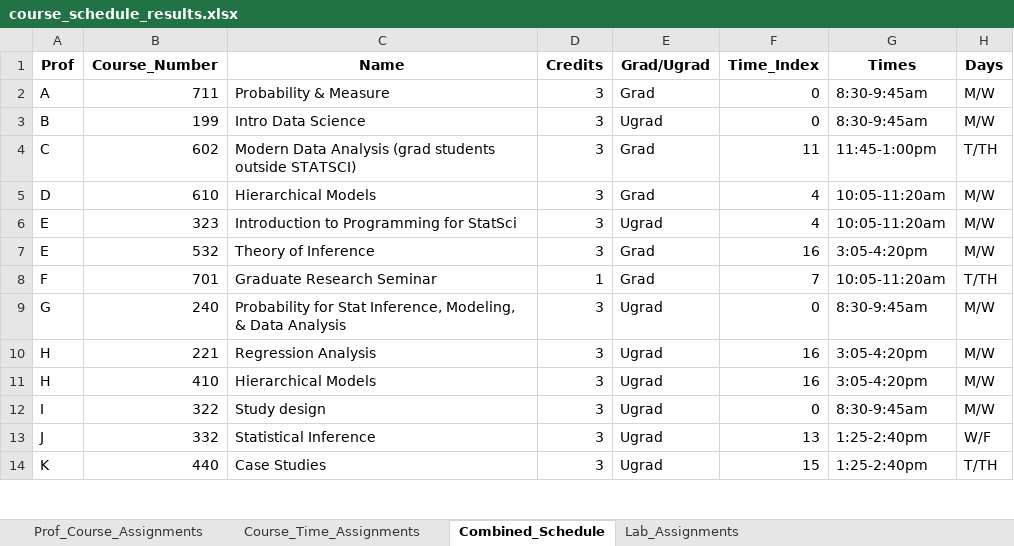
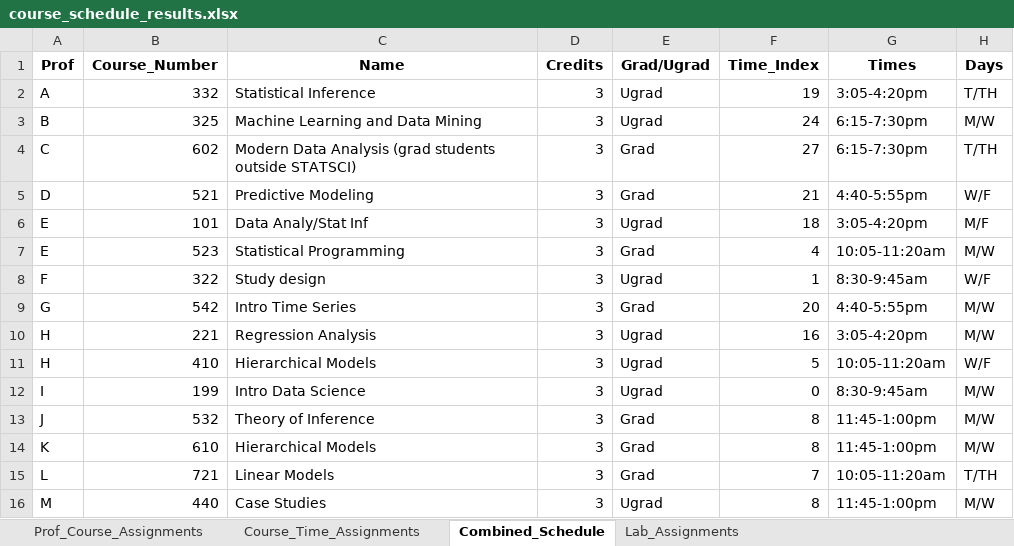
Before and after one commit to sttlchen/STA690-Final, an Excel workbook: course_schedule_results.xlsx, sheet Combined_Schedule, drawn as a sheet; only a part is shown; values as stored, in another font and other column widths than the file's, no borders; removed rows and columns are numbered as before the commit, all else as after; the diff covers the shown part only; the diff names each change by its address in the sheet, - before the commit and + after, or states it on an @@ line.

Commit message:
Grad reserach seminar loose conflict addition

```diff
--- a/course_schedule_results.xlsx (sheet Combined_Schedule)
+++ b/course_schedule_results.xlsx (sheet Combined_Schedule)
-row 2: A | 711 | Probability & Measure | 3 | Grad | 0 | 8:30-9:45am | M/W
+row 2: A | 332 | Statistical Inference | 3 | Ugrad | 19 | 3:05-4:20pm | T/TH
-B3 (Course_Number): 199
+B3 (Course_Number): 325
-C3 (Name): Intro Data Science
+C3 (Name): Machine Learning and Data Mining
-F3 (Time_Index): 0
+F3 (Time_Index): 24
-G3 (Times): 8:30-9:45am
+G3 (Times): 6:15-7:30pm
-F4 (Time_Index): 11
+F4 (Time_Index): 27
-G4 (Times): 11:45-1:00pm
+G4 (Times): 6:15-7:30pm
-row 5: D | 610 | Hierarchical Models | 3 | Grad | 4 | 10:05-11:20am | M/W
+row 5: D | 521 | Predictive Modeling | 3 | Grad | 21 | 4:40-5:55pm | W/F
+row 6: E | 101 | Data Analy/Stat Inf | 3 | Ugrad | 18 | 3:05-4:20pm | M/F
-B7 (Course_Number): 323
+B7 (Course_Number): 523
-C7 (Name): Introduction to Programming for StatSci
+C7 (Name): Statistical Programming
-E7 (Grad/Ugrad): Ugrad
+E7 (Grad/Ugrad): Grad
-row 7: E | 532 | Theory of Inference | 3 | Grad | 16 | 3:05-4:20pm | M/W
-row 8: F | 701 | Graduate Research Seminar | 1 | Grad | 7 | 10:05-11:20am | T/TH
-row 9: G | 240 | Probability for Stat Inference, Modeling, & Data Analysis | 3 | Ugrad | 0 | 8:30-9:45am | M/W
+row 8: F | 322 | Study design | 3 | Ugrad | 1 | 8:30-9:45am | W/F
+row 9: G | 542 | Intro Time Series | 3 | Grad | 20 | 4:40-5:55pm | M/W
-F11 (Time_Index): 16
+F11 (Time_Index): 5
-G11 (Times): 3:05-4:20pm
+G11 (Times): 10:05-11:20am
-H11 (Days): M/W
+H11 (Days): W/F
-B12 (Course_Number): 322
+B12 (Course_Number): 199
-C12 (Name): Study design
+C12 (Name): Intro Data Science
-row 13: J | 332 | Statistical Inference | 3 | Ugrad | 13 | 1:25-2:40pm | W/F
+row 13: J | 532 | Theory of Inference | 3 | Grad | 8 | 11:45-1:00pm | M/W
+row 14: K | 610 | Hierarchical Models | 3 | Grad | 8 | 11:45-1:00pm | M/W
+row 15: L | 721 | Linear Models | 3 | Grad | 7 | 10:05-11:20am | T/TH
-A16 (Prof): K
+A16 (Prof): M
-F16 (Time_Index): 15
+F16 (Time_Index): 8
-G16 (Times): 1:25-2:40pm
+G16 (Times): 11:45-1:00pm
-H16 (Days): T/TH
+H16 (Days): M/W
```
Also changed, not shown: 3 added rows, 5 removed rows and 23 edited cells elsewhere in this sheet, sheet Lab_Assignments, sheet Prof_Course_Assignments, sheet Course_Time_Assignments, 1 other file.
